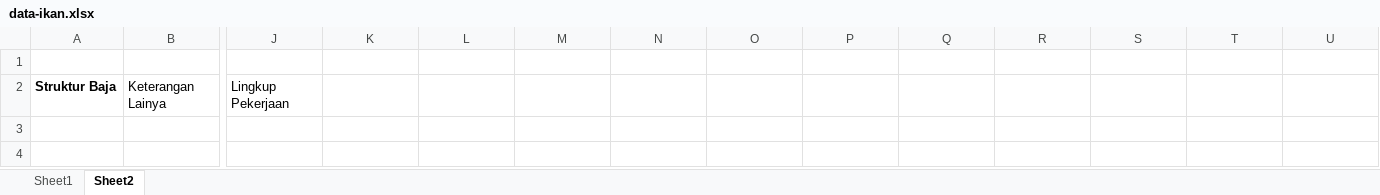
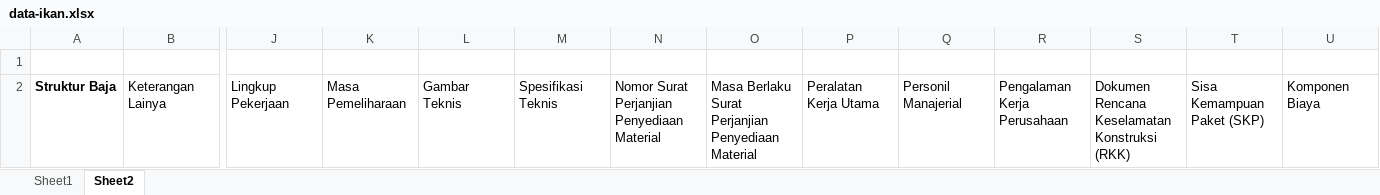
Before and after one commit to baguspahlefi/selenium-data-excel, an Excel workbook: data-ikan.xlsx, sheet Sheet2, drawn as a sheet; only a part is shown, gaps mark what is left out; values as stored, in another font and other column widths than the file's, no borders; the diff names each change by its address in the sheet, - before the commit and + after, or states it on an @@ line.

Commit message:
update spesifikasi struktur baja

```diff
--- a/data-ikan.xlsx (sheet Sheet2)
+++ b/data-ikan.xlsx (sheet Sheet2)
-K2: (empty)
+K2: Masa Pemeliharaan
-L2: (empty)
+L2: Gambar Teknis
-M2: (empty)
+M2: Spesifikasi Teknis
-N2: (empty)
+N2: Nomor Surat Perjanjian Penyediaan Material
-O2: (empty)
+O2: Masa Berlaku Surat Perjanjian Penyediaan Material
-P2: (empty)
+P2: Peralatan Kerja Utama
-Q2: (empty)
+Q2: Personil Manajerial
-R2: (empty)
+R2: Pengalaman Kerja Perusahaan
-S2: (empty)
+S2: Dokumen Rencana Keselamatan Konstruksi (RKK)
-T2: (empty)
+T2: Sisa Kemampuan Paket (SKP)
-U2: (empty)
+U2: Komponen Biaya
```
Also changed, not shown: sheet Sheet1, 1 other file.
